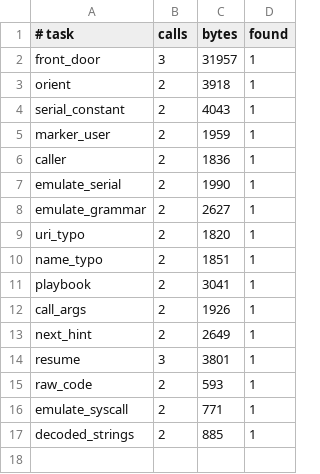
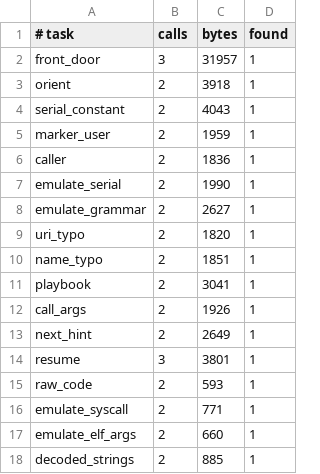
Before and after one commit to imjustprism/borer, a TSV file: scripts/agent_eval.tsv, drawn as a sheet.

```diff
--- a/scripts/agent_eval.tsv
+++ b/scripts/agent_eval.tsv
@@ -16,2 +16,3 @@ raw_code	2	593	1
 emulate_syscall	2	771	1
+emulate_elf_args	2	660	1
 decoded_strings	2	885	1
```
Also changed, not shown: 6 other files.
